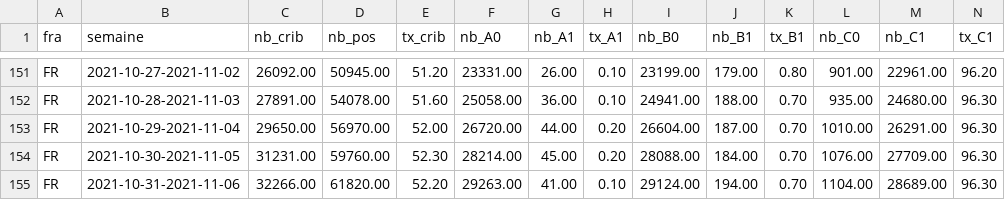
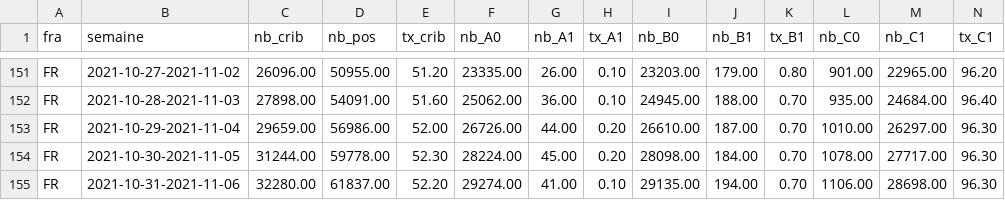
Before and after one commit to CovidTrackerFr/covidtracker-data, a CSV file: data/france/donnees-variants-reg.csv, drawn as a sheet; only a part is shown, gaps mark what is left out; the diff covers the shown part only; the diff names each change by its address in the sheet, - before the commit and + after, or states it on an @@ line.

```diff
--- a/data/france/donnees-variants-reg.csv
+++ b/data/france/donnees-variants-reg.csv
-C151 (nb_crib): 26092.00
+C151 (nb_crib): 26096.00
-D151 (nb_pos): 50945.00
+D151 (nb_pos): 50955.00
-F151 (nb_A0): 23331.00
+F151 (nb_A0): 23335.00
-I151 (nb_B0): 23199.00
+I151 (nb_B0): 23203.00
-M151 (nb_C1): 22961.00
+M151 (nb_C1): 22965.00
-C152 (nb_crib): 27891.00
+C152 (nb_crib): 27898.00
-D152 (nb_pos): 54078.00
+D152 (nb_pos): 54091.00
-F152 (nb_A0): 25058.00
+F152 (nb_A0): 25062.00
-I152 (nb_B0): 24941.00
+I152 (nb_B0): 24945.00
-M152 (nb_C1): 24680.00
+M152 (nb_C1): 24684.00
-N152 (tx_C1): 96.30
+N152 (tx_C1): 96.40
-C153 (nb_crib): 29650.00
+C153 (nb_crib): 29659.00
-D153 (nb_pos): 56970.00
+D153 (nb_pos): 56986.00
-F153 (nb_A0): 26720.00
+F153 (nb_A0): 26726.00
-I153 (nb_B0): 26604.00
+I153 (nb_B0): 26610.00
-M153 (nb_C1): 26291.00
+M153 (nb_C1): 26297.00
-C154 (nb_crib): 31231.00
+C154 (nb_crib): 31244.00
-D154 (nb_pos): 59760.00
+D154 (nb_pos): 59778.00
-F154 (nb_A0): 28214.00
+F154 (nb_A0): 28224.00
-I154 (nb_B0): 28088.00
+I154 (nb_B0): 28098.00
-L154 (nb_C0): 1076.00
+L154 (nb_C0): 1078.00
-M154 (nb_C1): 27709.00
+M154 (nb_C1): 27717.00
-C155 (nb_crib): 32266.00
+C155 (nb_crib): 32280.00
-D155 (nb_pos): 61820.00
+D155 (nb_pos): 61837.00
-F155 (nb_A0): 29263.00
+F155 (nb_A0): 29274.00
-I155 (nb_B0): 29124.00
+I155 (nb_B0): 29135.00
-L155 (nb_C0): 1104.00
+L155 (nb_C0): 1106.00
-M155 (nb_C1): 28689.00
+M155 (nb_C1): 28698.00
```
Also changed, not shown: 1 added row and 85 edited cells elsewhere in this file, data/france/donnees-variants.csv, 2 other files.
